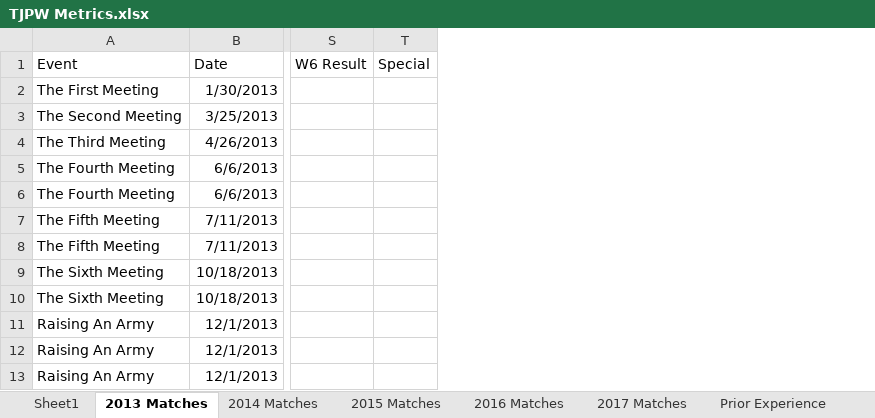
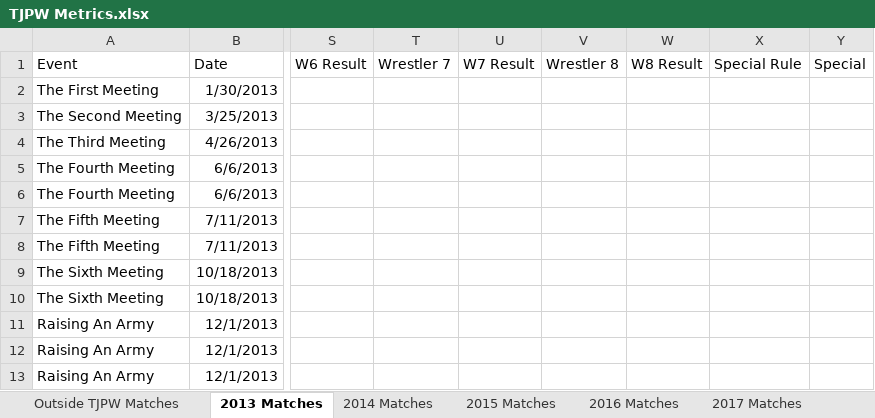
Before and after one commit to leblumbe/TJPW-Metrics, an Excel workbook: TJPW Metrics.xlsx, sheet 2013 Matches, drawn as a sheet; only a part is shown, gaps mark what is left out; values as stored, in another font and other column widths than the file's, no borders; the diff names each change by its address in the sheet, - before the commit and + after, or states it on an @@ line.

Commit message:
2018 data entered; Nodoka-Oneesan changed to Tenma for match results; Special Rule column added

```diff
--- a/TJPW Metrics.xlsx (sheet 2013 Matches)
+++ b/TJPW Metrics.xlsx (sheet 2013 Matches)
-sheet tab: Sheet1
+sheet tab: Outside TJPW Matches
+column T, row 1: Wrestler 7
+column U, row 1: W7 Result
+column V, row 1: Wrestler 8
+column W, row 1: W8 Result
+column X, row 1: Special Rule
```
Also changed, not shown: sheet Outside TJPW Matches, sheet Prior Experience, sheet 2017 Matches, sheet 2016 Matches, sheet 2015 Matches, sheet 2014 Matches, other sheet tabs.
